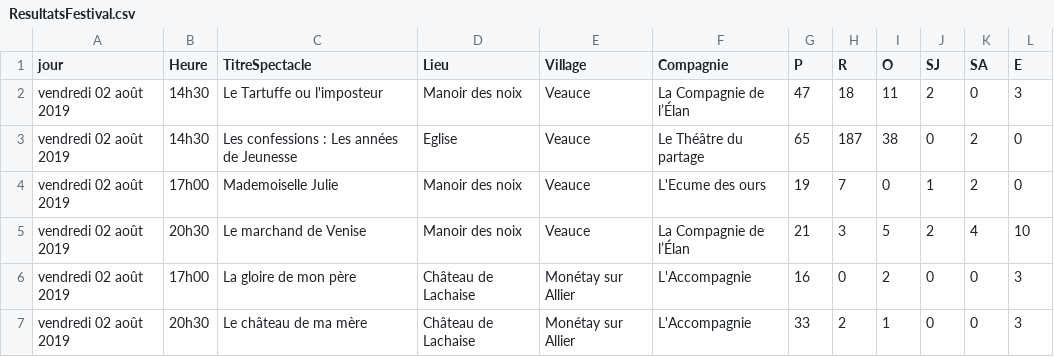
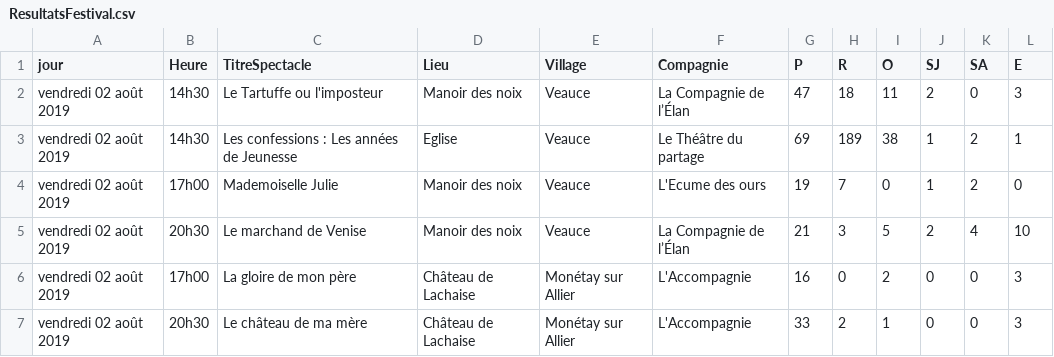
Before and after one commit to 2chenj/projetWebL3, a CSV file: csv/ResultatsFestival.csv, drawn as a sheet; only a part is shown.

Commit message:
correction num pièce dans infobulle resultats par representation

```diff
--- a/csv/ResultatsFestival.csv
+++ b/csv/ResultatsFestival.csv
@@ -2,3 +2,3 @@ jour,Heure,TitreSpectacle,Lieu,Village,Compagnie,P,R,O,SJ,SA,E
 vendredi 02 août 2019,14h30,Le Tartuffe ou l'imposteur,Manoir des noix,Veauce,La Compagnie de l’Élan,47,18,11,2,0,3
-vendredi 02 août 2019,14h30,Les confessions : Les années de Jeunesse,Eglise,Veauce,Le Théâtre du partage,65,187,38,0,2,0
+vendredi 02 août 2019,14h30,Les confessions : Les années de Jeunesse,Eglise,Veauce,Le Théâtre du partage,69,189,38,1,2,1
 vendredi 02 août 2019,17h00,Mademoiselle Julie,Manoir des noix,Veauce,L'Ecume des ours,19,7,0,1,2,0
```
Also changed, not shown: 1 other file.
